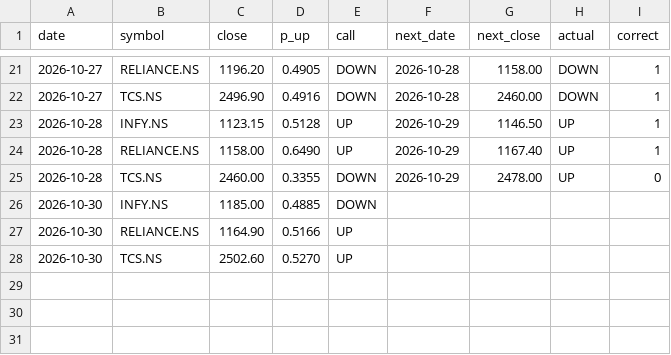
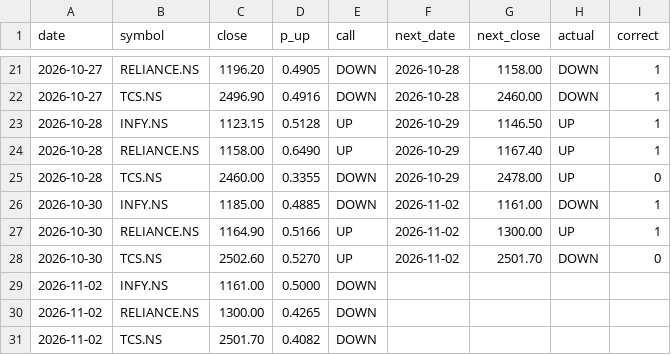
Before and after one commit to Tarakesh17/stock-helper, a CSV file: state/predictions.csv, drawn as a sheet; only a part is shown, gaps mark what is left out.

```diff
--- a/state/predictions.csv
+++ b/state/predictions.csv
@@ -25,4 +25,7 @@ date,symbol,close,p_up,call,next_date,next_close,actual,correct
 2026-10-28,TCS.NS,2460.00,0.3355,DOWN,2026-10-29,2478.00,UP,0
-2026-10-30,INFY.NS,1185.00,0.4885,DOWN,,,,
-2026-10-30,RELIANCE.NS,1164.90,0.5166,UP,,,,
-2026-10-30,TCS.NS,2502.60,0.5270,UP,,,,
+2026-10-30,INFY.NS,1185.00,0.4885,DOWN,2026-11-02,1161.00,DOWN,1
+2026-10-30,RELIANCE.NS,1164.90,0.5166,UP,2026-11-02,1300.00,UP,1
+2026-10-30,TCS.NS,2502.60,0.5270,UP,2026-11-02,2501.70,DOWN,0
+2026-11-02,INFY.NS,1161.00,0.5000,DOWN,,,,
+2026-11-02,RELIANCE.NS,1300.00,0.4265,DOWN,,,,
+2026-11-02,TCS.NS,2501.70,0.4082,DOWN,,,,
```
Also changed, not shown: state/paper.csv, 3 other files.
